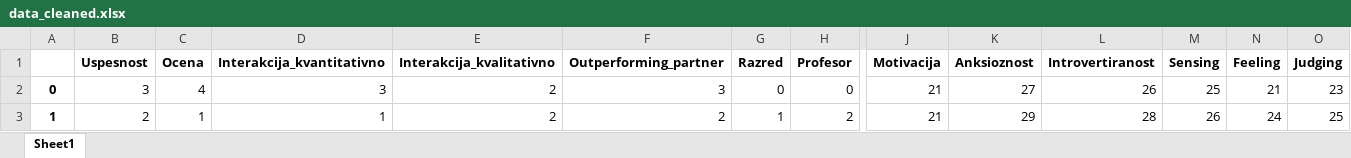
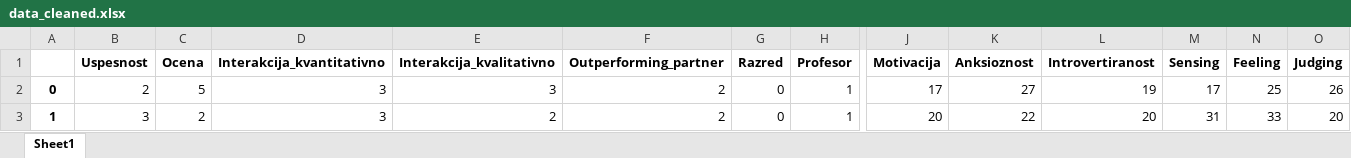
Before and after one commit to borbregant/ai_tandem_learning, an Excel workbook: data_cleaned.xlsx, sheet Sheet1, drawn as a sheet; only a part is shown, gaps mark what is left out; values as stored, in another font and other column widths than the file's, no borders; the diff covers the shown part only; the diff names each change by its address in the sheet, - before the commit and + after, or states it on an @@ line.

```diff
--- a/data_cleaned.xlsx (sheet Sheet1)
+++ b/data_cleaned.xlsx (sheet Sheet1)
-B2 (Uspesnost): 3
+B2 (Uspesnost): 2
-C2 (Ocena): 4
+C2 (Ocena): 5
-E2 (Interakcija_kvalitativno): 2
+E2 (Interakcija_kvalitativno): 3
-F2 (Outperforming_partner): 3
+F2 (Outperforming_partner): 2
-H2 (Profesor): 0
+H2 (Profesor): 1
-J2 (Motivacija): 21
+J2 (Motivacija): 17
-L2 (Introvertiranost): 26
+L2 (Introvertiranost): 19
-M2 (Sensing): 25
+M2 (Sensing): 17
-N2 (Feeling): 21
+N2 (Feeling): 25
-O2 (Judging): 23
+O2 (Judging): 26
-B3 (Uspesnost): 2
+B3 (Uspesnost): 3
-C3 (Ocena): 1
+C3 (Ocena): 2
-D3 (Interakcija_kvantitativno): 1
+D3 (Interakcija_kvantitativno): 3
-G3 (Razred): 1
+G3 (Razred): 0
-H3 (Profesor): 2
+H3 (Profesor): 1
-J3 (Motivacija): 21
+J3 (Motivacija): 20
-K3 (Anksioznost): 29
+K3 (Anksioznost): 22
-L3 (Introvertiranost): 28
+L3 (Introvertiranost): 20
-M3 (Sensing): 26
+M3 (Sensing): 31
-N3 (Feeling): 24
+N3 (Feeling): 33
-O3 (Judging): 25
+O3 (Judging): 20
```
Also changed, not shown: 23 added rows and 12 edited cells elsewhere in this sheet, 6 other files.
